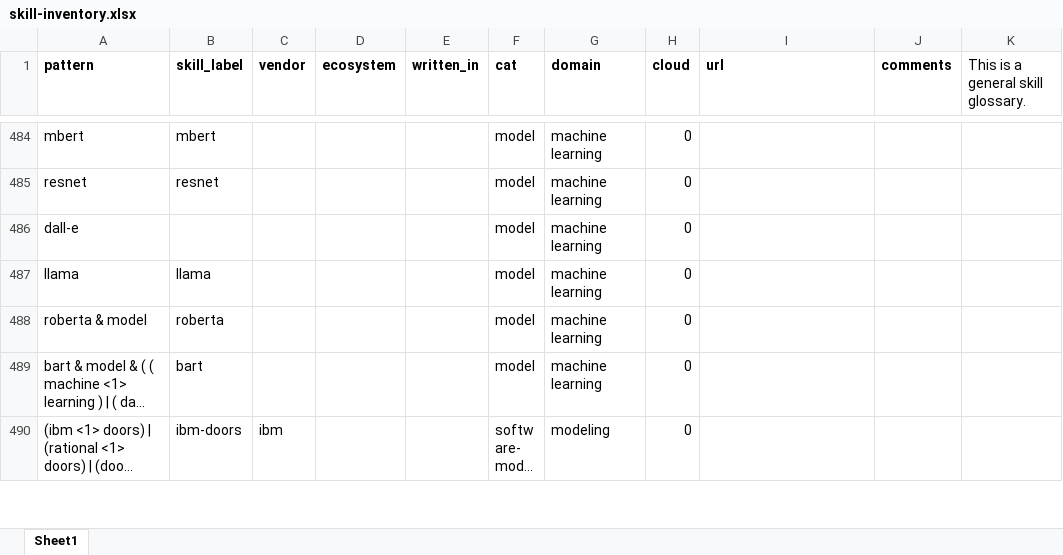
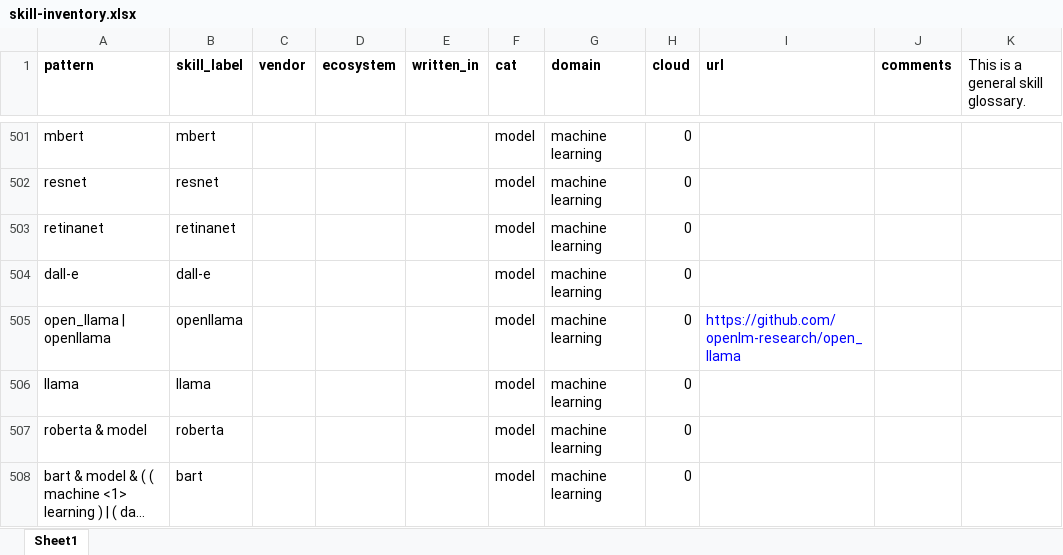
Before and after one commit to wsdookadr/skill_inventory, an Excel workbook: skill-inventory.xlsx, sheet Sheet1, drawn as a sheet; only a part is shown, gaps mark what is left out; the shorter side is filled out with more unchanged rows; long unchanged cells end in …; values as stored, in another font and other column widths than the file's, no borders; addresses are those after the commit; the diff covers the shown part only; the diff names each change by its address in the sheet, - before the commit and + after, or states it on an @@ line.

```diff
--- a/skill-inventory.xlsx (sheet Sheet1)
+++ b/skill-inventory.xlsx (sheet Sheet1)
+row 503: retinanet | retinanet |  |  |  | model | machine learning | 0
-B504 (skill_label): (empty)
+B504 (skill_label): dall-e
+row 505: open_llama | openllama | openllama |  |  |  | model | machine learning | 0 | https://github.com/openlm-research/open_llama
```
Also changed, not shown: 35 added rows, 2 moved rows and 17 edited cells elsewhere in this sheet, statistics/market_skill_volume.xlsx, 2 other files.
